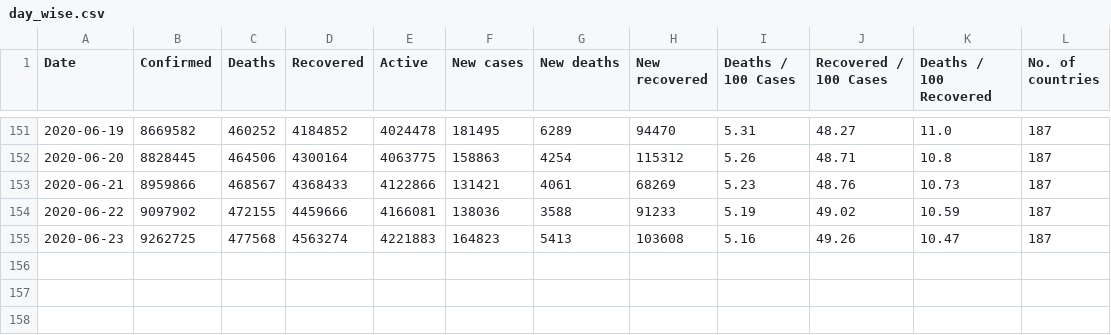
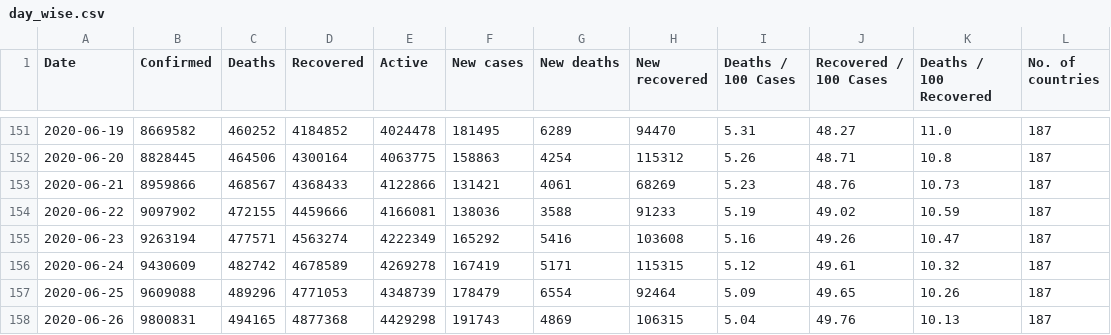
Before and after one commit to kobonyo/Africacovid-19, a CSV file: data/day_wise.csv, drawn as a sheet; only a part is shown, gaps mark what is left out.

Commit message:
data 6.27

```diff
--- a/data/day_wise.csv
+++ b/data/day_wise.csv
@@ -154,2 +154,5 @@ Date,Confirmed,Deaths,Recovered,Active,New cases,New deaths,New recovered,Deaths
 2020-06-22,9097902,472155,4459666,4166081,138036,3588,91233,5.19,49.02,10.59,187
-2020-06-23,9262725,477568,4563274,4221883,164823,5413,103608,5.16,49.26,10.47,187
+2020-06-23,9263194,477571,4563274,4222349,165292,5416,103608,5.16,49.26,10.47,187
+2020-06-24,9430609,482742,4678589,4269278,167419,5171,115315,5.12,49.61,10.32,187
+2020-06-25,9609088,489296,4771053,4348739,178479,6554,92464,5.09,49.65,10.26,187
+2020-06-26,9800831,494165,4877368,4429298,191743,4869,106315,5.04,49.76,10.13,187
```
Also changed, not shown: data/country_wise.csv, 2 other files.
